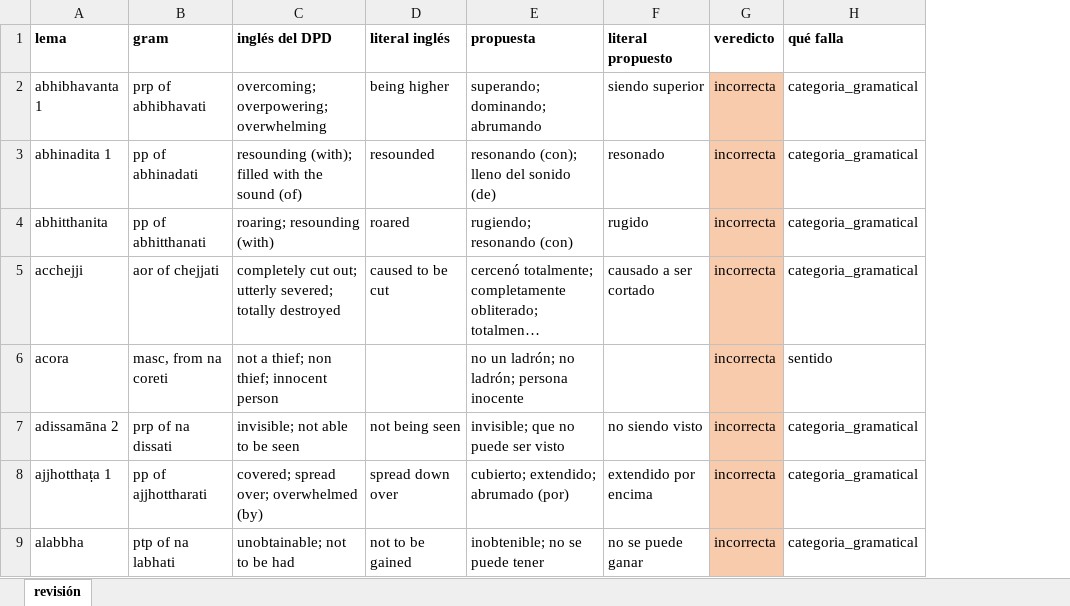
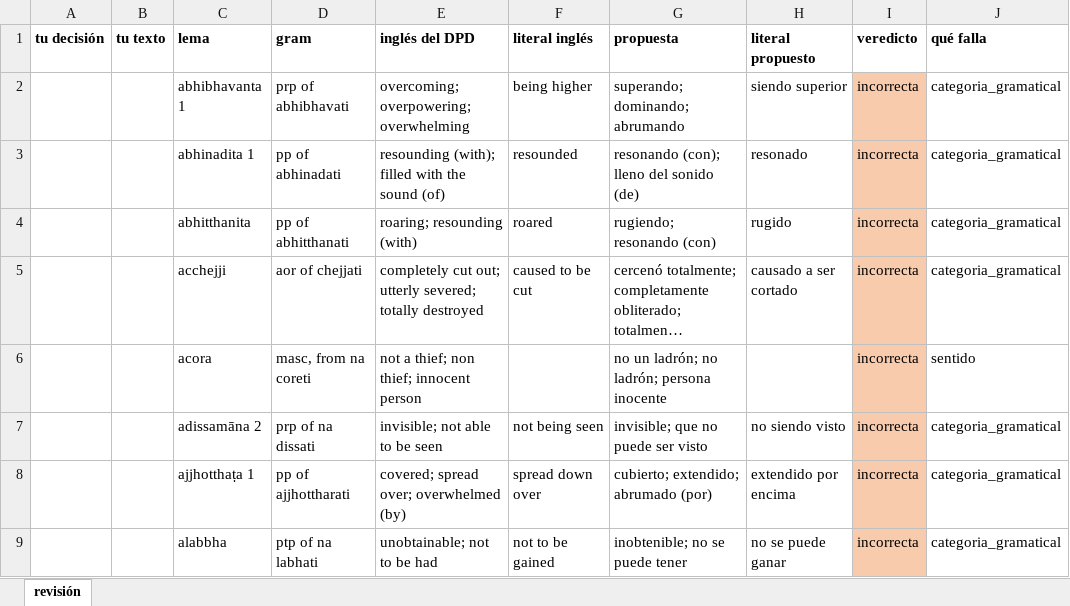
Before and after one commit to jorgecaa/dpd-db-es, an Excel workbook: scripts/build/revision_es.xlsx, sheet revisión, drawn as a sheet; only a part is shown; long unchanged cells end in …; values as stored, in another font and other column widths than the file's, no borders; the diff names each change by its address in the sheet, - before the commit and + after, or states it on an @@ line.

```diff
--- a/scripts/build/revision_es.xlsx (sheet revisión)
+++ b/scripts/build/revision_es.xlsx (sheet revisión)
+column A (tu decisión), empty
+column B (tu texto), empty
```
Also changed, not shown: 1 other file.
